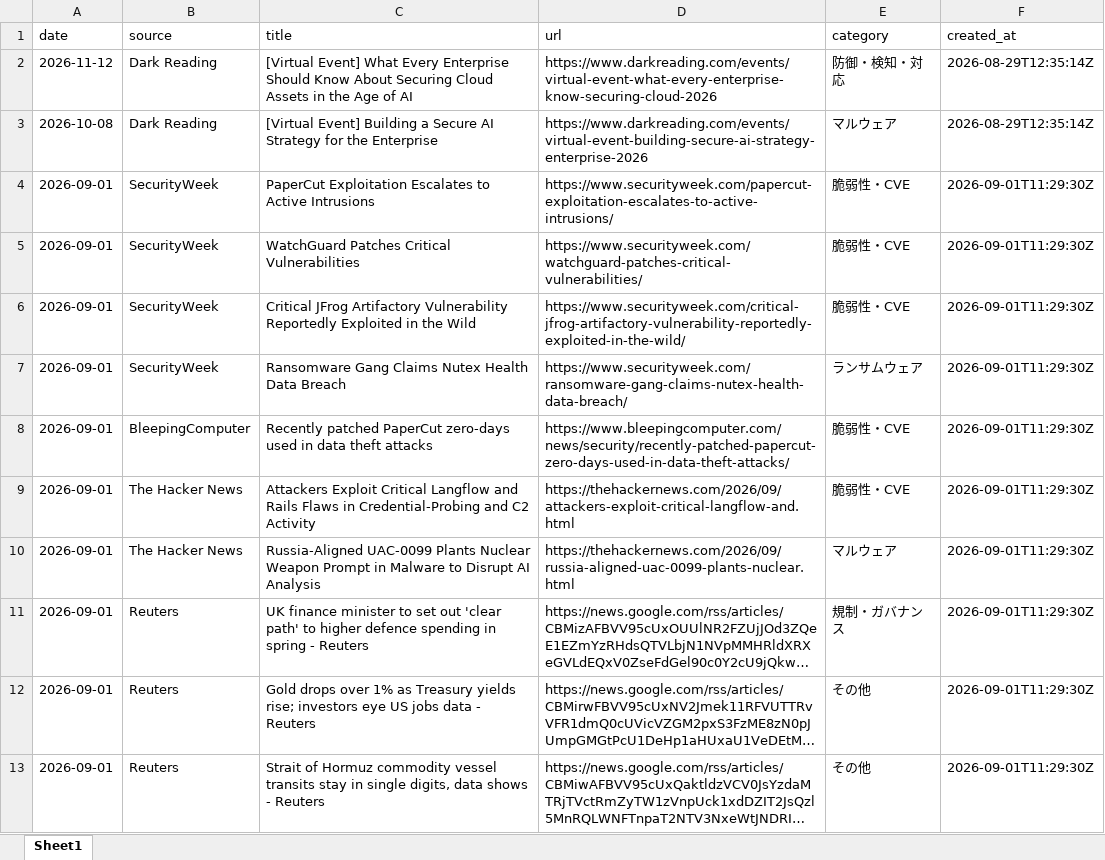
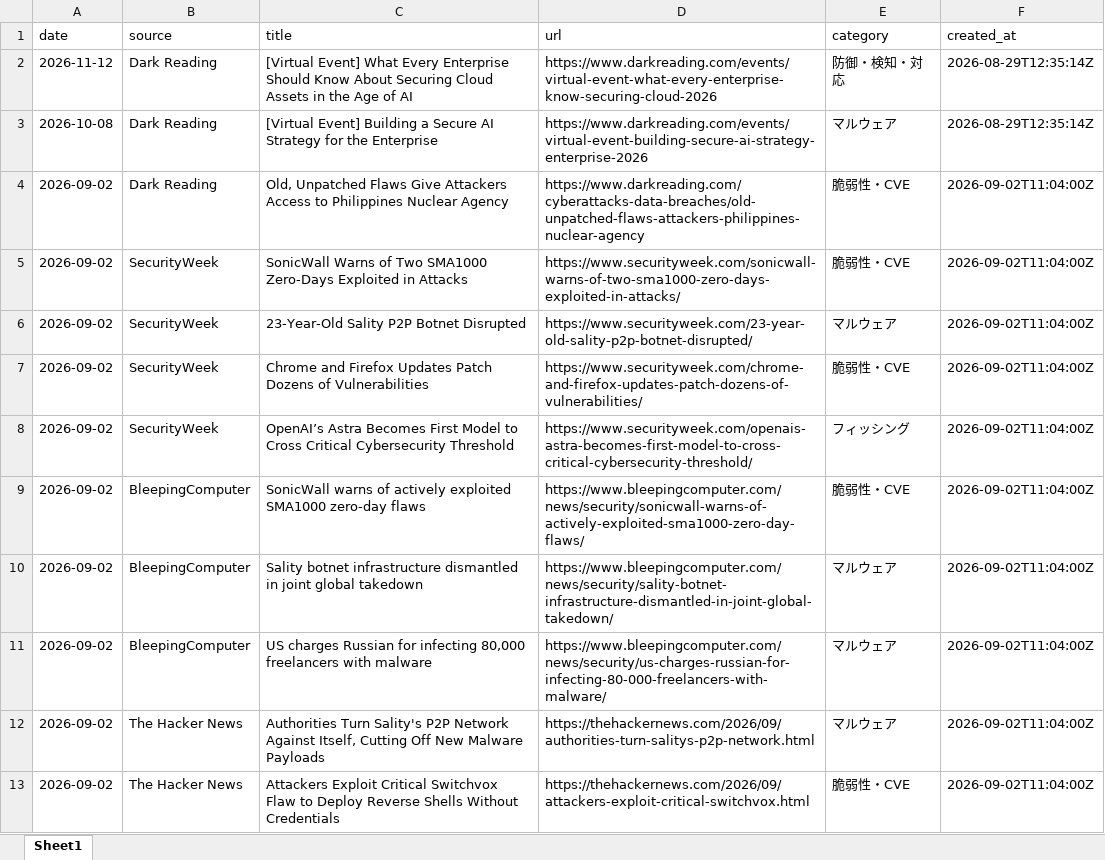
Before and after one commit to Riku888/industry-news-discord-bot, an Excel workbook: docs/exports/articles_30d.xlsx, sheet Sheet1, drawn as a sheet; only a part is shown; the shorter side is filled out with more unchanged rows; long unchanged cells end in …; values as stored, in another font and other column widths than the file's, no borders; the diff covers the shown part only; the diff names each change by its address in the sheet, - before the commit and + after, or states it on an @@ line.

```diff
--- a/docs/exports/articles_30d.xlsx (sheet Sheet1)
+++ b/docs/exports/articles_30d.xlsx (sheet Sheet1)
+row 4: 2026-09-02 | Dark Reading | Old, Unpatched Flaws Give Attackers Access to Philippines Nuclear Agency | https://www.darkreading.com/cyberattacks-data-breaches/old-unpatched-flaws-attackers-philippines-nuclear-agency | 脆弱性・CVE | 2026-09-02T11:04:00Z
+row 5: 2026-09-02 | SecurityWeek | SonicWall Warns of Two SMA1000 Zero-Days Exploited in Attacks | https://www.securityweek.com/sonicwall-warns-of-two-sma1000-zero-days-exploited-in-attacks/ | 脆弱性・CVE | 2026-09-02T11:04:00Z
+row 6: 2026-09-02 | SecurityWeek | 23-Year-Old Sality P2P Botnet Disrupted | https://www.securityweek.com/23-year-old-sality-p2p-botnet-disrupted/ | マルウェア | 2026-09-02T11:04:00Z
+row 7: 2026-09-02 | SecurityWeek | Chrome and Firefox Updates Patch Dozens of Vulnerabilities | https://www.securityweek.com/chrome-and-firefox-updates-patch-dozens-of-vulnerabilities/ | 脆弱性・CVE | 2026-09-02T11:04:00Z
+row 8: 2026-09-02 | SecurityWeek | OpenAI’s Astra Becomes First Model to Cross Critical Cybersecurity Threshold | https://www.securityweek.com/openais-astra-becomes-first-model-to-cross-critical-cybersecurity-threshold/ | フィッシング | 2026-09-02T11:04:00Z
+row 9: 2026-09-02 | BleepingComputer | SonicWall warns of actively exploited SMA1000 zero-day flaws | https://www.bleepingcomputer.com/news/security/sonicwall-warns-of-actively-exploited-sma1000-zero-day-flaws/ | 脆弱性・CVE | 2026-09-02T11:04:00Z
+row 10: 2026-09-02 | BleepingComputer | Sality botnet infrastructure dismantled in joint global takedown | https://www.bleepingcomputer.com/news/security/sality-botnet-infrastructure-dismantled-in-joint-global-takedown/ | マルウェア | 2026-09-02T11:04:00Z
+row 11: 2026-09-02 | BleepingComputer | US charges Russian for infecting 80,000 freelancers with malware | https://www.bleepingcomputer.com/news/security/us-charges-russian-for-infecting-80-000-freelancers-with-malware/ | マルウェア | 2026-09-02T11:04:00Z
+row 12: 2026-09-02 | The Hacker News | Authorities Turn Sality's P2P Network Against Itself, Cutting Off New Malware Payloads | https://thehackernews.com/2026/09/authorities-turn-salitys-p2p-network.html | マルウェア | 2026-09-02T11:04:00Z
+row 13: 2026-09-02 | The Hacker News | Attackers Exploit Critical Switchvox Flaw to Deploy Reverse Shells Without Credentials | https://thehackernews.com/2026/09/attackers-exploit-critical-switchvox.html | 脆弱性・CVE | 2026-09-02T11:04:00Z
```
Also changed, not shown: 37 added rows and 3 removed rows elsewhere in this sheet, docs/exports/articles_90d.xlsx, 8 other files.
